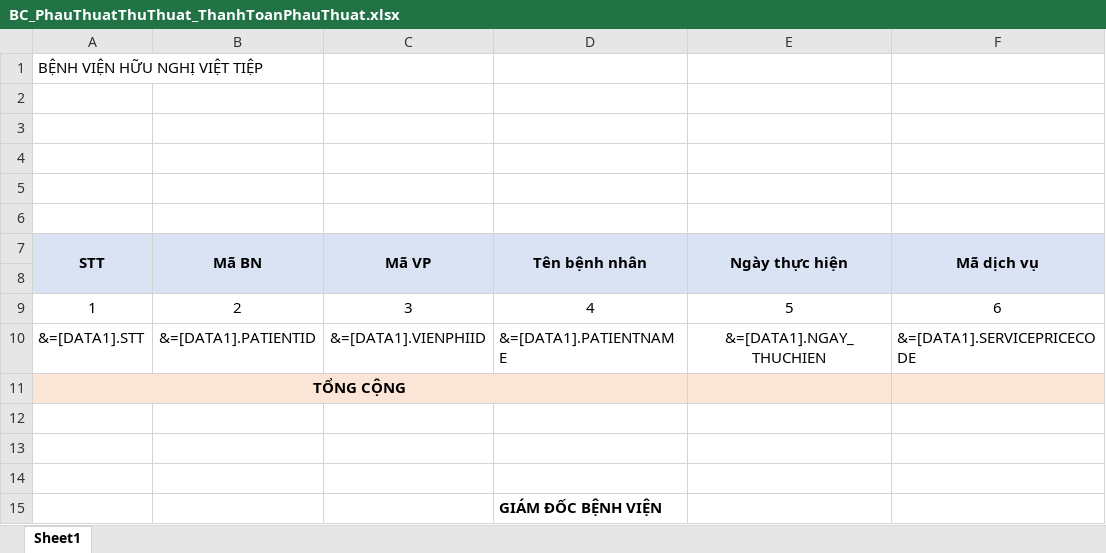
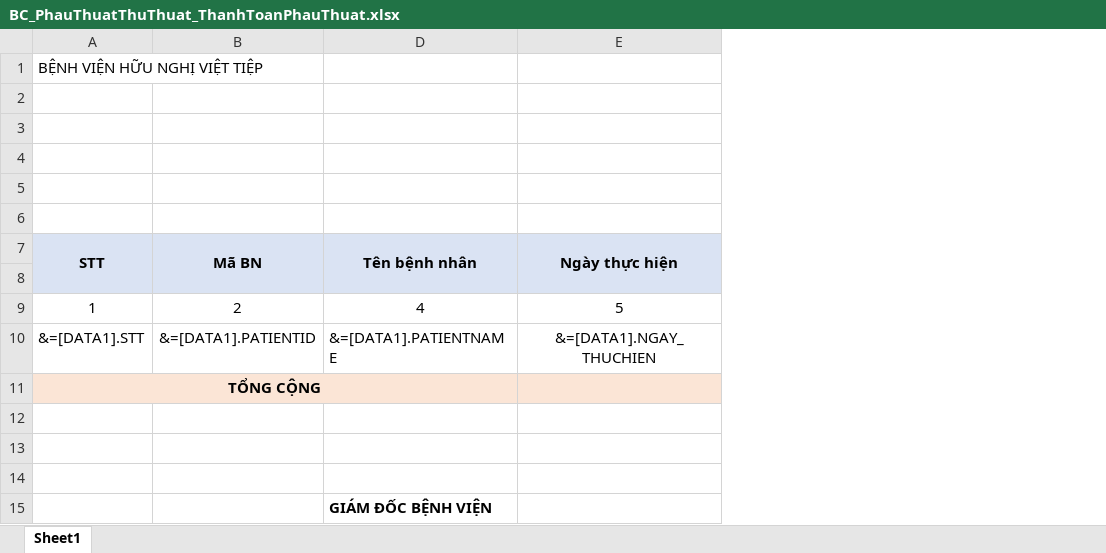
Before and after one commit to gaconleocay/MedicalLink, an Excel workbook: MedicalLink/Templates/BC_PhauThuatThuThuat_ThanhToanPhauThuat.xlsx, sheet Sheet1, drawn as a sheet; only a part is shown; values as stored, in another font and other column widths than the file's, no borders; the diff names each change by its address in the sheet, - before the commit and + after, or states it on an @@ line.

```diff
--- a/MedicalLink/Templates/BC_PhauThuatThuThuat_ThanhToanPhauThuat.xlsx (sheet Sheet1)
+++ b/MedicalLink/Templates/BC_PhauThuatThuThuat_ThanhToanPhauThuat.xlsx (sheet Sheet1)
@@ column C (Mã VP) hidden, rows 9-10: 3 | &=[DATA1].VIENPHIID @@
@@ column F (Mã dịch vụ) hidden, rows 9-10: 6 | &=[DATA1].SERVICEPRICECODE @@
```
Also changed, not shown: MedicalLink/Templates/BC_PhauThuatThuThuat_ThanhToanThuThuat.xlsx, 27 other files.
